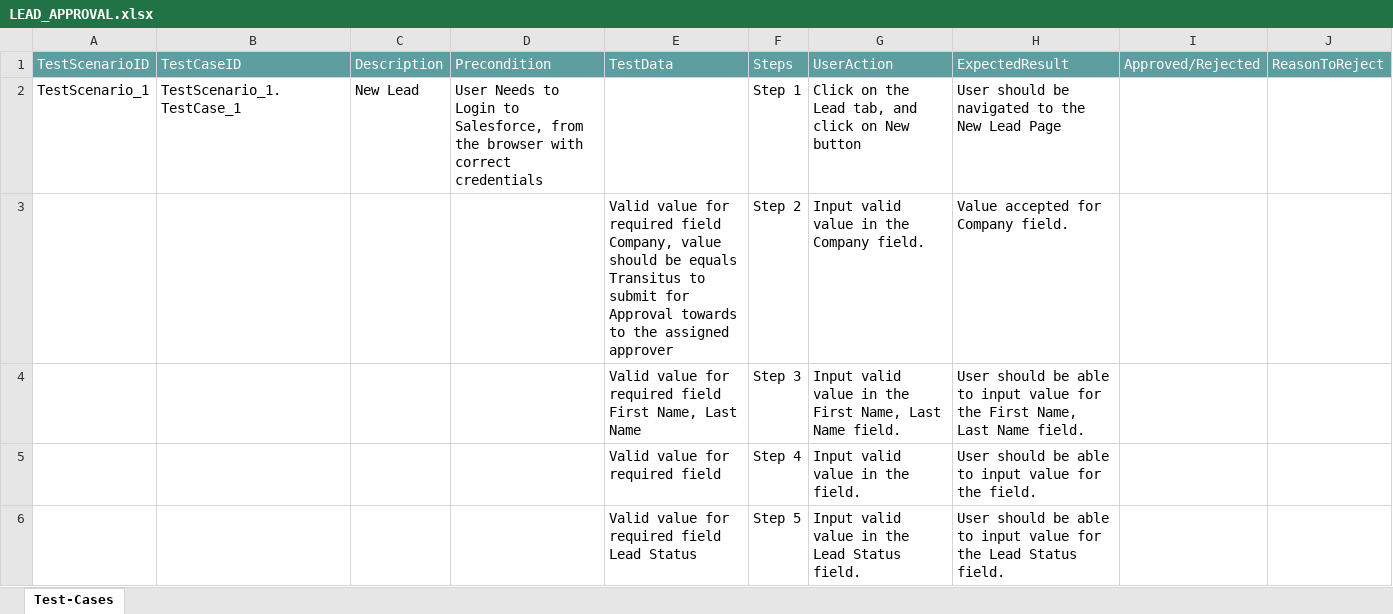
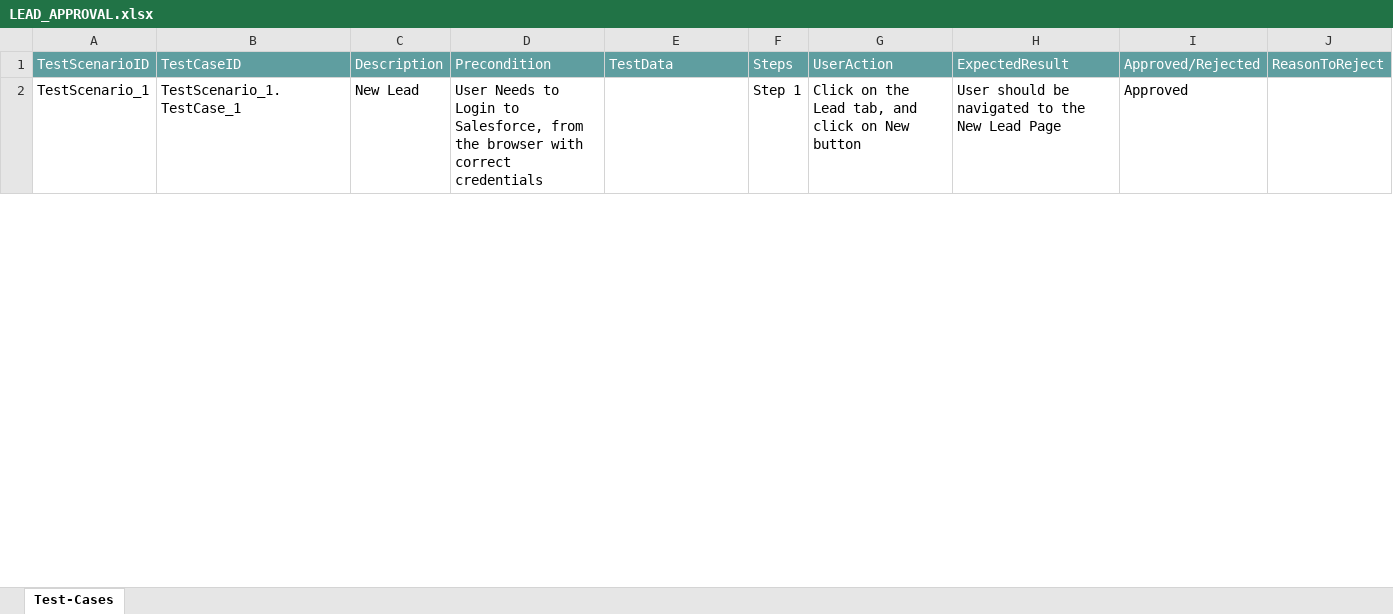
Before and after one commit to ShaikMohamedIrfan/TestAtif, an Excel workbook: LEAD_APPROVAL.xlsx, sheet Test-Cases, drawn as a sheet; only a part is shown; values as stored, in another font and other column widths than the file's, no borders; table styles not drawn; the diff covers the shown part only; the diff names each change by its address in the sheet, - before the commit and + after, or states it on an @@ line.

Commit message:
Update LEAD_APPROVAL.xlsx

```diff
--- a/LEAD_APPROVAL.xlsx (sheet Test-Cases)
+++ b/LEAD_APPROVAL.xlsx (sheet Test-Cases)
-I2: (empty)
+I2: Approved
@@ row 3 hidden:  |  |  |  | Valid value for required field Company, value should be equals Transitus to submit for Approval towards to the assigned approver | Step 2 | Input valid value in the Company field. | Value accepted for Company field. @@
@@ row 4 hidden:  |  |  |  | Valid value for required field First Name, Last Name | Step 3 | Input valid value in the First Name, Last Name field. | User should be able to input value for the First Name, Last Name field. @@
@@ row 5 hidden:  |  |  |  | Valid value for required field | Step 4 | Input valid value in the field. | User should be able to input value for the field. @@
@@ row 6 hidden:  |  |  |  | Valid value for required field Lead Status | Step 5 | Input valid value in the Lead Status field. | User should be able to input value for the Lead Status field. @@
```
Also changed, not shown: 13 hidden or unhidden rows and 1 edited cell elsewhere in this sheet.
